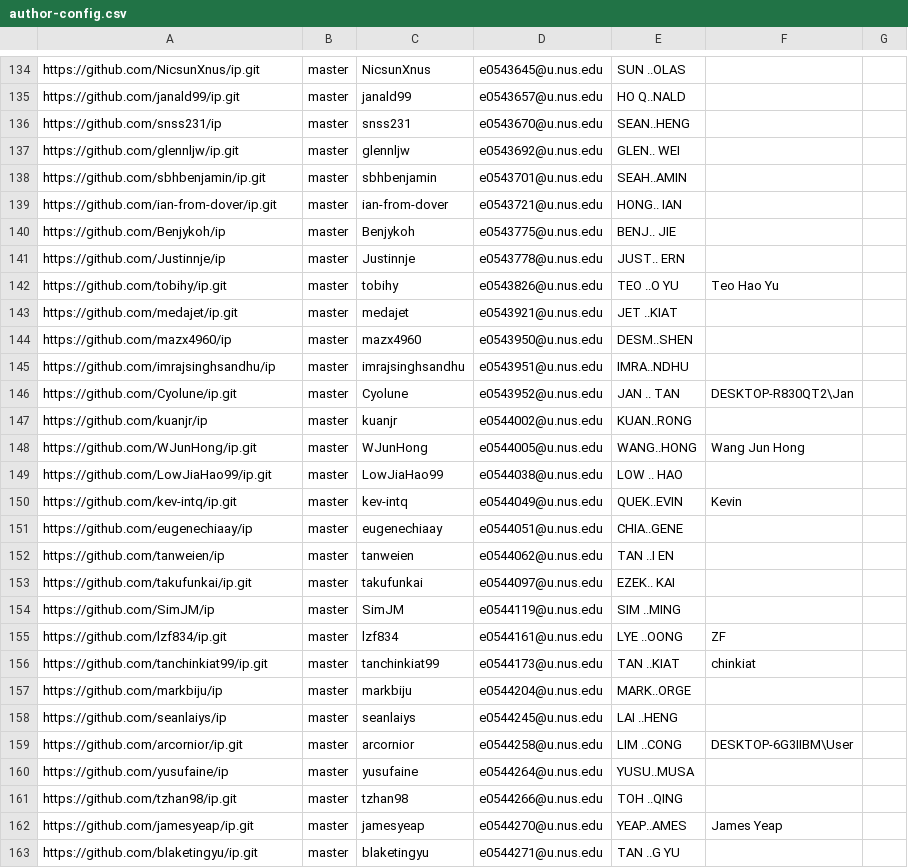
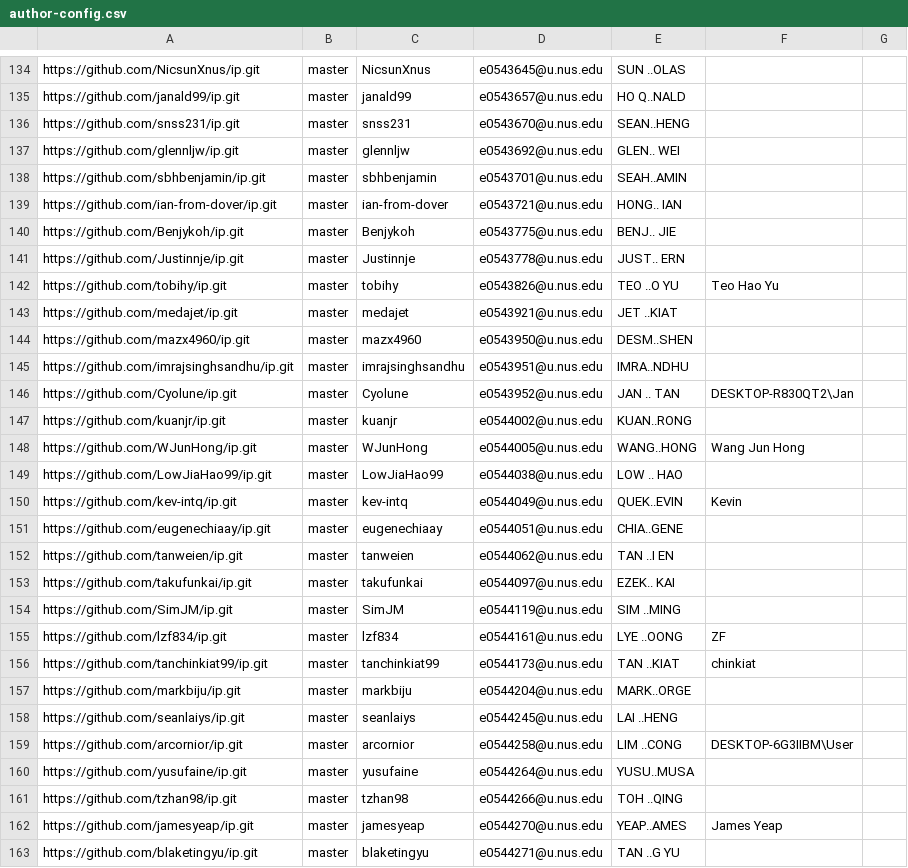
Before and after one commit to nus-cs2103-AY2122S2/ip-dashboard, a CSV file: configs/author-config.csv, drawn as a sheet; only a part is shown, gaps mark what is left out; the diff covers the shown part only.

```diff
--- a/configs/author-config.csv
+++ b/configs/author-config.csv
@@ -135,3 +135,3 @@ https://github.com/NicsunXnus/ip.git,master,NicsunXnus,e0543645@u.nus.edu,SUN ..
 https://github.com/janald99/ip.git,master,janald99,e0543657@u.nus.edu,HO Q..NALD,,
-https://github.com/snss231/ip,master,snss231,e0543670@u.nus.edu,SEAN..HENG,,
+https://github.com/snss231/ip.git,master,snss231,e0543670@u.nus.edu,SEAN..HENG,,
 https://github.com/glennljw/ip.git,master,glennljw,e0543692@u.nus.edu,GLEN.. WEI,,
@@ -139,10 +139,10 @@ https://github.com/sbhbenjamin/ip.git,master,sbhbenjamin,e0543701@u.nus.edu,SEAH
 https://github.com/ian-from-dover/ip.git,master,ian-from-dover,e0543721@u.nus.edu,HONG.. IAN,,
-https://github.com/Benjykoh/ip,master,Benjykoh,e0543775@u.nus.edu,BENJ.. JIE,,
-https://github.com/Justinnje/ip,master,Justinnje,e0543778@u.nus.edu,JUST.. ERN,,
+https://github.com/Benjykoh/ip.git,master,Benjykoh,e0543775@u.nus.edu,BENJ.. JIE,,
+https://github.com/Justinnje/ip.git,master,Justinnje,e0543778@u.nus.edu,JUST.. ERN,,
 https://github.com/tobihy/ip.git,master,tobihy,e0543826@u.nus.edu,TEO ..O YU,Teo Hao Yu,
 https://github.com/medajet/ip.git,master,medajet,e0543921@u.nus.edu,JET ..KIAT,,
-https://github.com/mazx4960/ip,master,mazx4960,e0543950@u.nus.edu,DESM..SHEN,,
-https://github.com/imrajsinghsandhu/ip,master,imrajsinghsandhu,e0543951@u.nus.edu,IMRA..NDHU,,
+https://github.com/mazx4960/ip.git,master,mazx4960,e0543950@u.nus.edu,DESM..SHEN,,
+https://github.com/imrajsinghsandhu/ip.git,master,imrajsinghsandhu,e0543951@u.nus.edu,IMRA..NDHU,,
 https://github.com/Cyolune/ip.git,master,Cyolune,e0543952@u.nus.edu,JAN .. TAN,DESKTOP-R830QT2\Jan,
-https://github.com/kuanjr/ip,master,kuanjr,e0544002@u.nus.edu,KUAN..RONG,,
+https://github.com/kuanjr/ip.git,master,kuanjr,e0544002@u.nus.edu,KUAN..RONG,,
 https://github.com/WJunHong/ip.git,master,WJunHong,e0544005@u.nus.edu,WANG..HONG,Wang Jun Hong,
@@ -150,12 +150,12 @@ https://github.com/LowJiaHao99/ip.git,master,LowJiaHao99,e0544038@u.nus.edu,LOW
 https://github.com/kev-intq/ip.git,master,kev-intq,e0544049@u.nus.edu,QUEK..EVIN,Kevin,
-https://github.com/eugenechiaay/ip,master,eugenechiaay,e0544051@u.nus.edu,CHIA..GENE,,
-https://github.com/tanweien/ip,master,tanweien,e0544062@u.nus.edu,TAN ..I EN,,
+https://github.com/eugenechiaay/ip.git,master,eugenechiaay,e0544051@u.nus.edu,CHIA..GENE,,
+https://github.com/tanweien/ip.git,master,tanweien,e0544062@u.nus.edu,TAN ..I EN,,
 https://github.com/takufunkai/ip.git,master,takufunkai,e0544097@u.nus.edu,EZEK.. KAI,,
-https://github.com/SimJM/ip,master,SimJM,e0544119@u.nus.edu,SIM ..MING,,
+https://github.com/SimJM/ip.git,master,SimJM,e0544119@u.nus.edu,SIM ..MING,,
 https://github.com/lzf834/ip.git,master,lzf834,e0544161@u.nus.edu,LYE ..OONG,ZF,
 https://github.com/tanchinkiat99/ip.git,master,tanchinkiat99,e0544173@u.nus.edu,TAN ..KIAT,chinkiat,
-https://github.com/markbiju/ip,master,markbiju,e0544204@u.nus.edu,MARK..ORGE,,
-https://github.com/seanlaiys/ip,master,seanlaiys,e0544245@u.nus.edu,LAI ..HENG,,
+https://github.com/markbiju/ip.git,master,markbiju,e0544204@u.nus.edu,MARK..ORGE,,
+https://github.com/seanlaiys/ip.git,master,seanlaiys,e0544245@u.nus.edu,LAI ..HENG,,
 https://github.com/arcornior/ip.git,master,arcornior,e0544258@u.nus.edu,LIM ..CONG,DESKTOP-6G3IIBM\User,
-https://github.com/yusufaine/ip,master,yusufaine,e0544264@u.nus.edu,YUSU..MUSA,,
+https://github.com/yusufaine/ip.git,master,yusufaine,e0544264@u.nus.edu,YUSU..MUSA,,
 https://github.com/tzhan98/ip.git,master,tzhan98,e0544266@u.nus.edu,TOH ..QING,,
```
Also changed, not shown: 87 edited cells elsewhere in this file.
